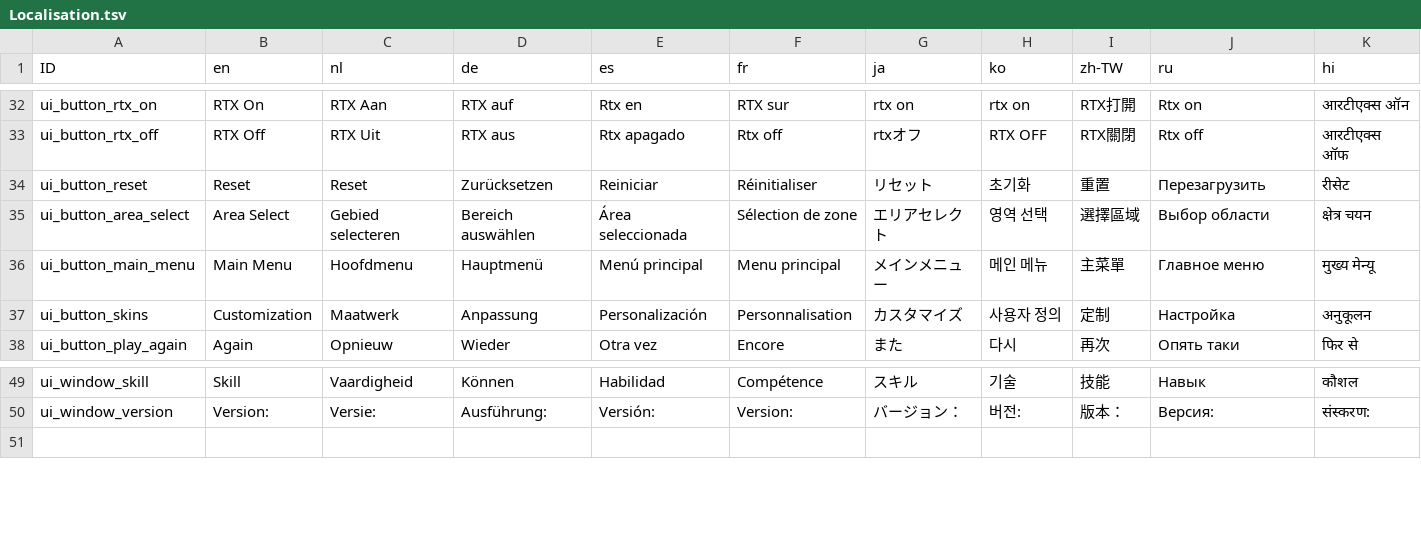
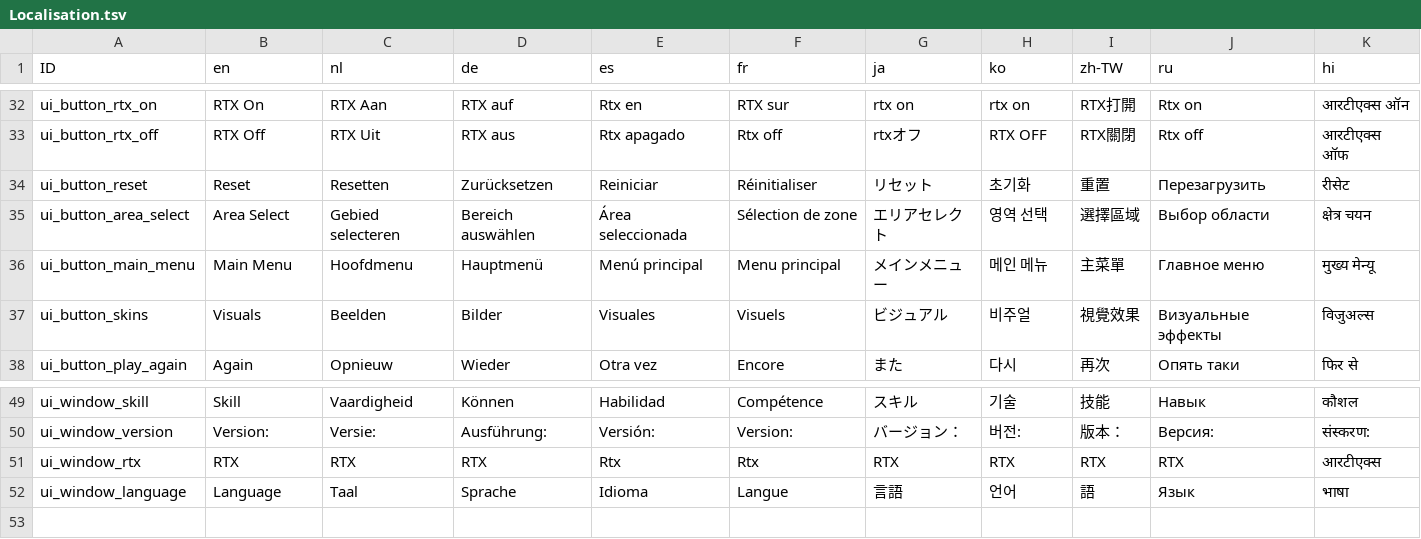
Before and after one commit to rbechoe/rtx-sweeper, a TSV file: sweeper project/Assets/Resources/Localisation.tsv, drawn as a sheet; only a part is shown, gaps mark what is left out.

```diff
--- a/sweeper project/Assets/Resources/Localisation.tsv
+++ b/sweeper project/Assets/Resources/Localisation.tsv
@@ -33,6 +33,6 @@ ui_button_rtx_on	RTX On	RTX Aan	RTX auf	Rtx en	RTX sur	rtx on	rtx on	RTX打開	R
 ui_button_rtx_off	RTX Off	RTX Uit	RTX aus	Rtx apagado	Rtx off	rtxオフ	RTX OFF	RTX關閉	Rtx off	आरटीएक्स ऑफ
-ui_button_reset	Reset	Reset	Zurücksetzen	Reiniciar	Réinitialiser	リセット	초기화	重置	Перезагрузить	रीसेट
+ui_button_reset	Reset	Resetten	Zurücksetzen	Reiniciar	Réinitialiser	リセット	초기화	重置	Перезагрузить	रीसेट
 ui_button_area_select	Area Select	Gebied selecteren	Bereich auswählen	Área seleccionada	Sélection de zone	エリアセレクト	영역 선택	選擇區域	Выбор области	क्षेत्र चयन
 ui_button_main_menu	Main Menu	Hoofdmenu	Hauptmenü	Menú principal	Menu principal	メインメニュー	메인 메뉴	主菜單	Главное меню	मुख्य मेन्यू
-ui_button_skins	Customization	Maatwerk	Anpassung	Personalización	Personnalisation	カスタマイズ	사용자 정의	定制	Настройка	अनुकूलन
+ui_button_skins	Visuals	Beelden	Bilder	Visuales	Visuels	ビジュアル	비주얼	視覺效果	Визуальные эффекты	विजुअल्स
 ui_button_play_again	Again	Opnieuw	Wieder	Otra vez	Encore	また	다시	再次	Опять таки	फिर से
@@ -50,2 +50,4 @@ ui_window_skill	Skill	Vaardigheid	Können	Habilidad	Compétence	スキル	기술
 ui_window_version	Version:	Versie:	Ausführung:	Versión:	Version:	バージョン：	버전:	版本：	Версия:	संस्करण:
+ui_window_rtx	RTX	RTX	RTX	Rtx	Rtx	RTX	RTX	RTX	RTX	आरटीएक्स
+ui_window_language	Language	Taal	Sprache	Idioma	Langue	言語	언어	語	Язык	भाषा
 										
```
Also changed, not shown: 21 other files.
